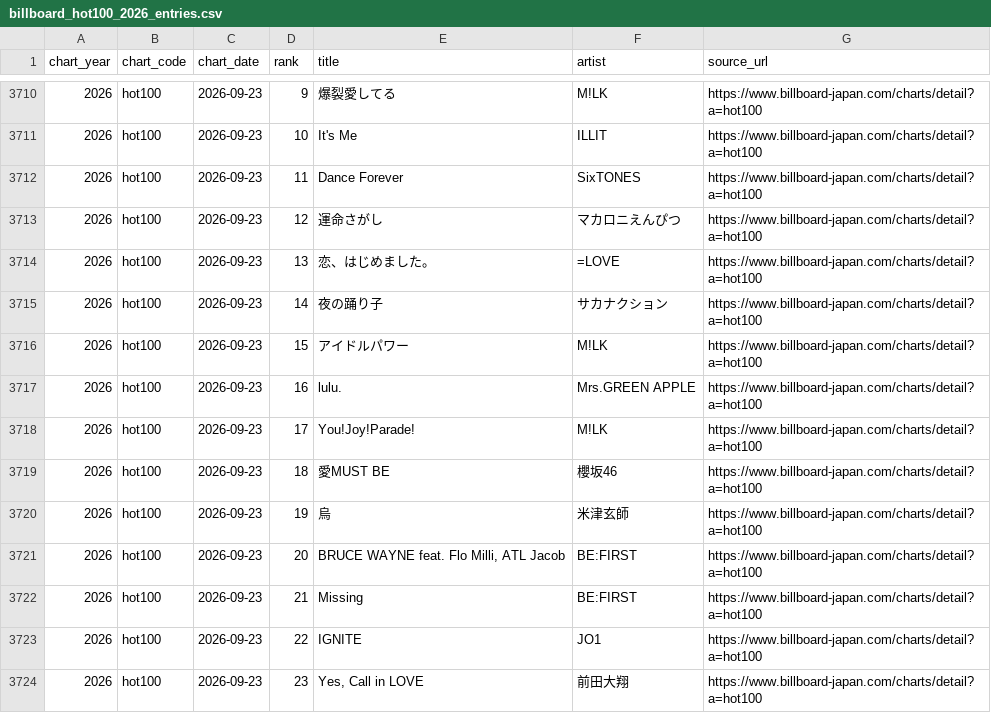
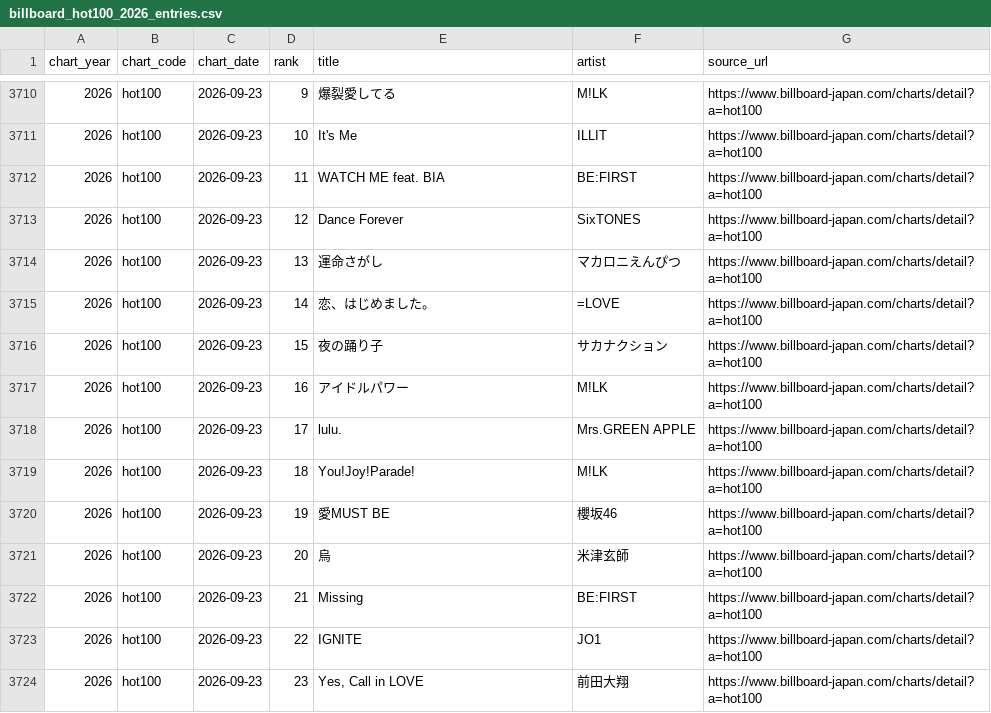
Before and after one commit to zero-project0/chart-analysis, a CSV file: billboard_output/billboard_hot100_2026_entries.csv, drawn as a sheet; only a part is shown, gaps mark what is left out; the diff covers the shown part only.

Commit message:
Correct September 23 charts after Billboard revision

```diff
--- a/billboard_output/billboard_hot100_2026_entries.csv
+++ b/billboard_output/billboard_hot100_2026_entries.csv
@@ -3711,12 +3711,12 @@
 2026,hot100,2026-09-23,10,It's Me,ILLIT,https://www.billboard-japan.com/charts/detail?a=hot100
-2026,hot100,2026-09-23,11,Dance Forever,SixTONES,https://www.billboard-japan.com/charts/detail?a=hot100
-2026,hot100,2026-09-23,12,運命さがし,マカロニえんぴつ,https://www.billboard-japan.com/charts/detail?a=hot100
-2026,hot100,2026-09-23,13,恋、はじめました。,=LOVE,https://www.billboard-japan.com/charts/detail?a=hot100
-2026,hot100,2026-09-23,14,夜の踊り子,サカナクション,https://www.billboard-japan.com/charts/detail?a=hot100
-2026,hot100,2026-09-23,15,アイドルパワー,M!LK,https://www.billboard-japan.com/charts/detail?a=hot100
-2026,hot100,2026-09-23,16,lulu.,Mrs.GREEN APPLE,https://www.billboard-japan.com/charts/detail?a=hot100
-2026,hot100,2026-09-23,17,You!Joy!Parade!,M!LK,https://www.billboard-japan.com/charts/detail?a=hot100
-2026,hot100,2026-09-23,18,愛MUST BE,櫻坂46,https://www.billboard-japan.com/charts/detail?a=hot100
-2026,hot100,2026-09-23,19,烏,米津玄師,https://www.billboard-japan.com/charts/detail?a=hot100
-2026,hot100,2026-09-23,20,"BRUCE WAYNE feat. Flo Milli, ATL Jacob",BE:FIRST,https://www.billboard-japan.com/charts/detail?a=hot100
+2026,hot100,2026-09-23,11,WATCH ME feat. BIA,BE:FIRST,https://www.billboard-japan.com/charts/detail?a=hot100
+2026,hot100,2026-09-23,12,Dance Forever,SixTONES,https://www.billboard-japan.com/charts/detail?a=hot100
+2026,hot100,2026-09-23,13,運命さがし,マカロニえんぴつ,https://www.billboard-japan.com/charts/detail?a=hot100
+2026,hot100,2026-09-23,14,恋、はじめました。,=LOVE,https://www.billboard-japan.com/charts/detail?a=hot100
+2026,hot100,2026-09-23,15,夜の踊り子,サカナクション,https://www.billboard-japan.com/charts/detail?a=hot100
+2026,hot100,2026-09-23,16,アイドルパワー,M!LK,https://www.billboard-japan.com/charts/detail?a=hot100
+2026,hot100,2026-09-23,17,lulu.,Mrs.GREEN APPLE,https://www.billboard-japan.com/charts/detail?a=hot100
+2026,hot100,2026-09-23,18,You!Joy!Parade!,M!LK,https://www.billboard-japan.com/charts/detail?a=hot100
+2026,hot100,2026-09-23,19,愛MUST BE,櫻坂46,https://www.billboard-japan.com/charts/detail?a=hot100
+2026,hot100,2026-09-23,20,烏,米津玄師,https://www.billboard-japan.com/charts/detail?a=hot100
 2026,hot100,2026-09-23,21,Missing,BE:FIRST,https://www.billboard-japan.com/charts/detail?a=hot100
```
Also changed, not shown: 1 added row, 1 removed row and 76 edited cells elsewhere in this file, 32 other files.
